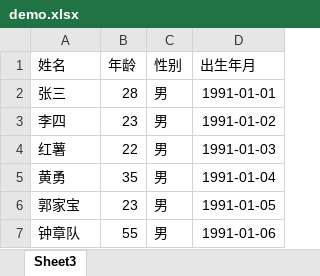
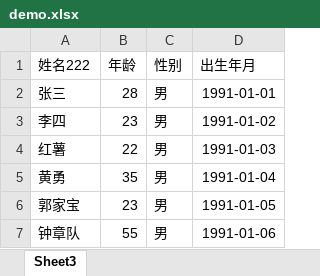
Before and after one commit to fffffffee/easyexcel, an Excel workbook: demo.xlsx, sheet Sheet3, drawn as a sheet; values as stored, in another font and other column widths than the file's, no borders; the diff names each change by its address in the sheet, - before the commit and + after, or states it on an @@ line.

```diff
--- a/demo.xlsx (sheet Sheet3)
+++ b/demo.xlsx (sheet Sheet3)
-A1: 姓名
+A1: 姓名222
```
Also changed, not shown: 10 other files.
